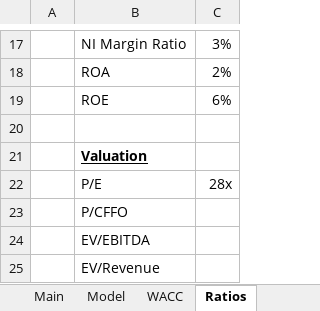
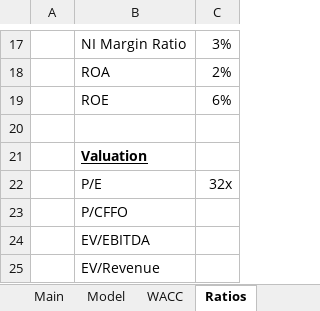
Before and after one commit to billysheldon/models, an Excel workbook: WMT.xlsx, sheet Ratios, drawn as a sheet; only a part is shown, gaps mark what is left out; values as stored, in another font and other column widths than the file's, no borders; 1 other sheet too large or unreadable and not compared; the diff names each change by its address in the sheet, - before the commit and + after, or states it on an @@ line.

```diff
--- a/WMT.xlsx (sheet Ratios)
+++ b/WMT.xlsx (sheet Ratios)
-C22: 28x
+C22: 32x
```
Also changed, not shown: sheet Main, sheet WACC, formulas that keep their value, charts or pictures.
